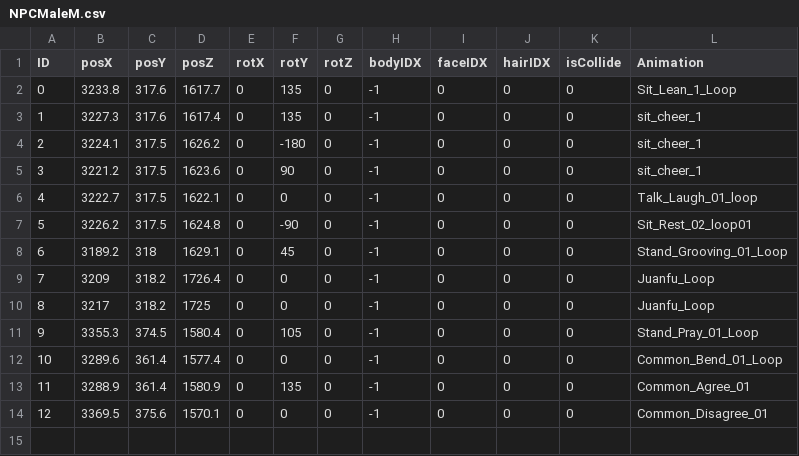
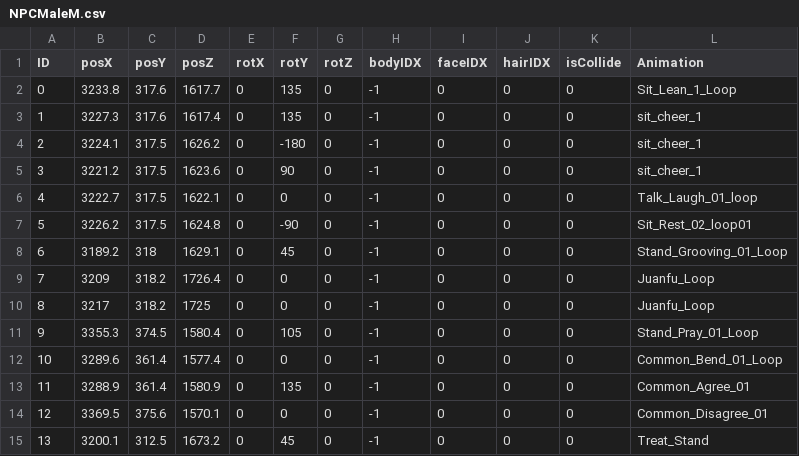
Before and after one commit to PJH1998/Wuthring-Wave-Final, a CSV file: Client/Bin/Resource/Data/NPCMaleM.csv, drawn as a sheet.

```diff
--- a/Client/Bin/Resource/Data/NPCMaleM.csv
+++ b/Client/Bin/Resource/Data/NPCMaleM.csv
@@ -14 +14,2 @@ ID,posX,posY,posZ,rotX,rotY,rotZ,bodyIDX,faceIDX,hairIDX,isCollide,Animation
 "12										",3369.5,375.6,1570.1,0,0,0,-1,0,0,0,Common_Disagree_01
+13,3200.1,312.5,1673.2,0,45,0,-1,0,0,0,Treat_Stand
```
Also changed, not shown: 20 other files.
